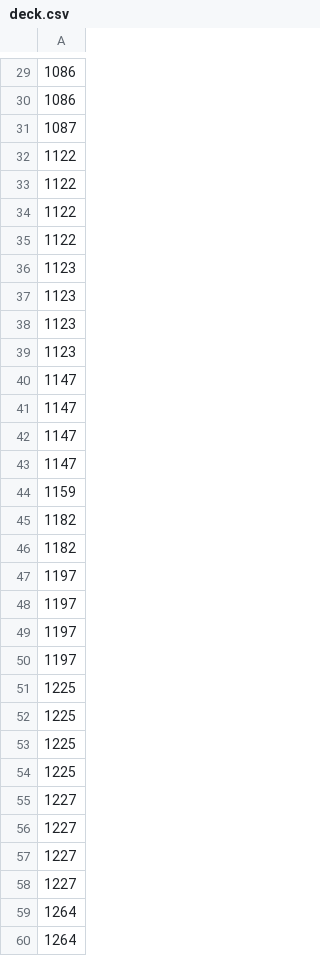
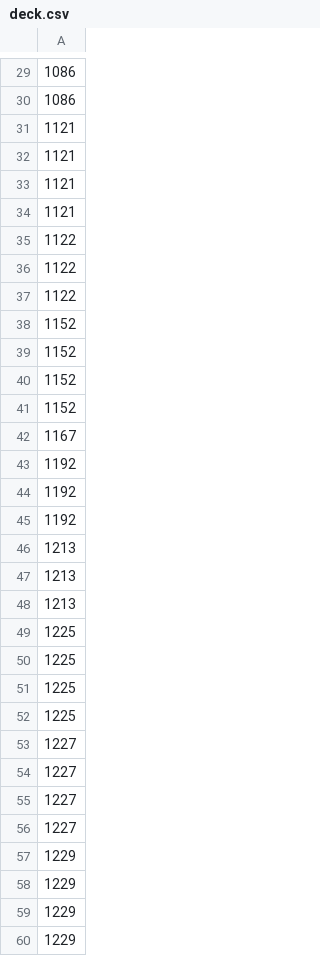
Before and after one commit to ryochinzoo/pokemonabc, a CSV file: src/input/datasets/decks/v2-search/deck.csv, drawn as a sheet; only a part is shown, gaps mark what is left out; the diff covers the shown part only.

```diff
--- a/src/input/datasets/decks/v2-search/deck.csv
+++ b/src/input/datasets/decks/v2-search/deck.csv
@@ -30,3 +30,6 @@
 1086
-1087
+1121
+1121
+1121
+1121
 1122
@@ -34,18 +37,13 @@
 1122
-1122
-1123
-1123
-1123
-1123
-1147
-1147
-1147
-1147
-1159
-1182
-1182
-1197
-1197
-1197
-1197
+1152
+1152
+1152
+1152
+1167
+1192
+1192
+1192
+1213
+1213
+1213
 1225
@@ -58,3 +56,5 @@
 1227
-1264
-1264
+1229
+1229
+1229
+1229
```
Also changed, not shown: 26 edited cells elsewhere in this file, 1 other file.
